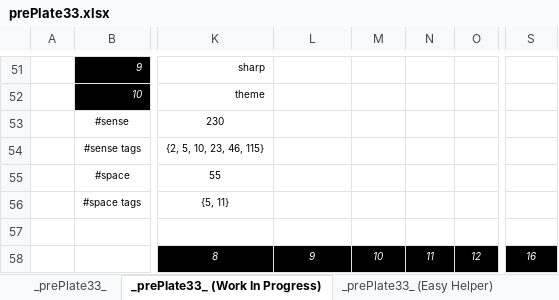
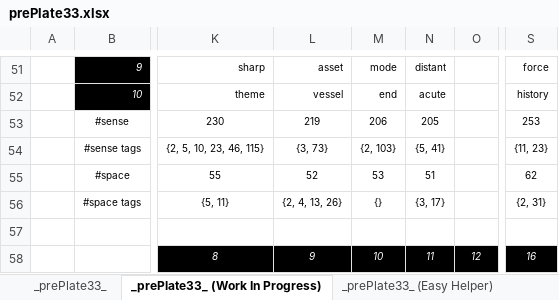
Before and after one commit to openroot/prePlate33, an Excel workbook: _prePlate33_/Offline Documents (Periodic)/prePlate33.xlsx, sheet _prePlate33_ (Work In Progress), drawn as a sheet; only a part is shown, gaps mark what is left out; values as stored, in another font and other column widths than the file's, no borders; charts and pictures not drawn; the diff covers the shown part only; the diff names each change by its address in the sheet, - before the commit and + after, or states it on an @@ line.

```diff
--- a/_prePlate33_/Offline Documents (Periodic)/prePlate33.xlsx (sheet _prePlate33_ (Work In Progress))
+++ b/_prePlate33_/Offline Documents (Periodic)/prePlate33.xlsx (sheet _prePlate33_ (Work In Progress))
-L51: (empty)
+L51: asset
-M51: (empty)
+M51: mode
-N51: (empty)
+N51: distant
-S51: (empty)
+S51: force
-L52: (empty)
+L52: vessel
-M52: (empty)
+M52: end
-N52: (empty)
+N52: acute
-S52: (empty)
+S52: history
-L53: (empty)
+L53: 219
-M53: (empty)
+M53: 206
-N53: (empty)
+N53: 205
-S53: (empty)
+S53: 253
-L54: (empty)
+L54: {3, 73}
-M54: (empty)
+M54: {2, 103}
-N54: (empty)
+N54: {5, 41}
-S54: (empty)
+S54: {11, 23}
-L55: (empty)
+L55: 52
-M55: (empty)
+M55: 53
-N55: (empty)
+N55: 51
-S55: (empty)
+S55: 62
-L56: (empty)
+L56: {2, 4, 13, 26}
-M56: (empty)
+M56: {}
-N56: (empty)
+N56: {3, 17}
-S56: (empty)
+S56: {2, 31}
```
Also changed, not shown: 32 edited cells elsewhere in this sheet, sheet _prePlate33_, sheet _prePlate33_ (Easy Helper), 4 other files.
